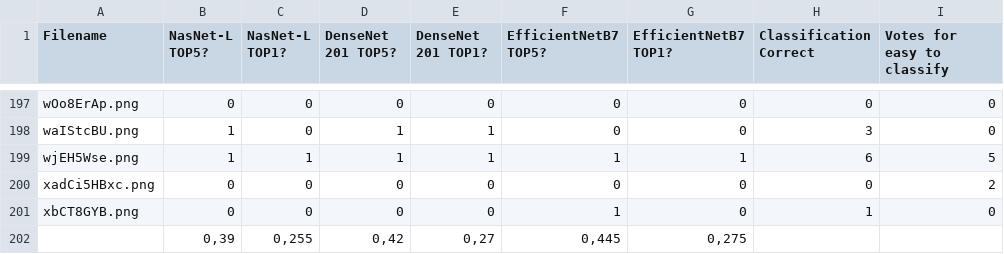
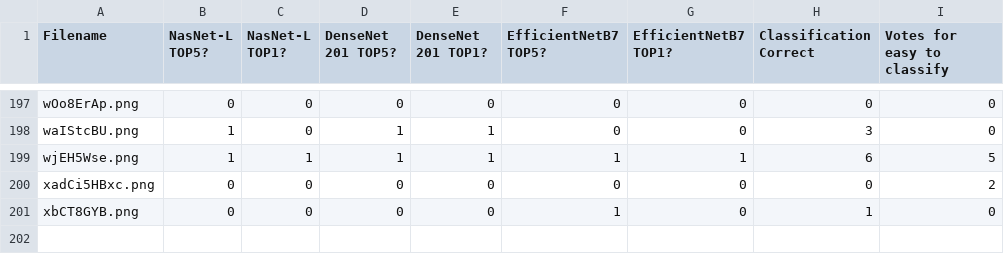
Before and after one commit to asad-62/IVP-DNN, a CSV file: classification-results-all.csv, drawn as a sheet; only a part is shown, gaps mark what is left out.

Commit message:
Update classification-results-all.csv

```diff
--- a/classification-results-all.csv
+++ b/classification-results-all.csv
@@ -201,2 +201 @@ xadCi5HBxc.png;0;0;0;0;0;0;0;2
 xbCT8GYB.png;0;0;0;0;1;0;1;0
-;0,39;0,255;0,42;0,27;0,445;0,275;;
```
